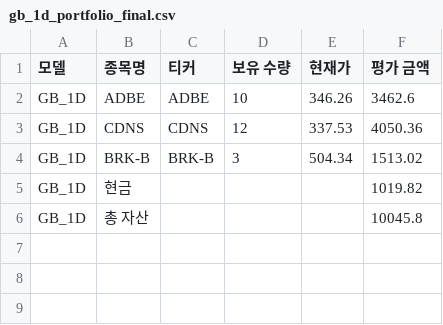
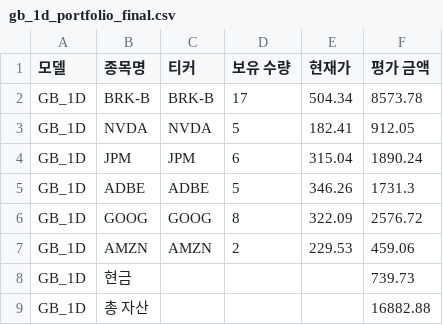
Before and after one commit to chesin1/stock_ai_trading_us, a CSV file: data/gb_1d_portfolio_final.csv, drawn as a sheet.

```diff
--- a/data/gb_1d_portfolio_final.csv
+++ b/data/gb_1d_portfolio_final.csv
@@ -1,6 +1,9 @@
 모델,종목명,티커,보유 수량,현재가,평가 금액
-GB_1D,ADBE,ADBE,10,346.26,3462.6
-GB_1D,CDNS,CDNS,12,337.53,4050.36
-GB_1D,BRK-B,BRK-B,3,504.34,1513.02
-GB_1D,현금,,,,1019.82
-GB_1D,총 자산,,,,10045.8
+GB_1D,BRK-B,BRK-B,17,504.34,8573.78
+GB_1D,NVDA,NVDA,5,182.41,912.05
+GB_1D,JPM,JPM,6,315.04,1890.24
+GB_1D,ADBE,ADBE,5,346.26,1731.3
+GB_1D,GOOG,GOOG,8,322.09,2576.72
+GB_1D,AMZN,AMZN,2,229.53,459.06
+GB_1D,현금,,,,739.73
+GB_1D,총 자산,,,,16882.88
```
Also changed, not shown: data/simulation_result_simple_with_accuracy.csv, data/us_simulation_result_with_accuracy.csv, 44 other files.
